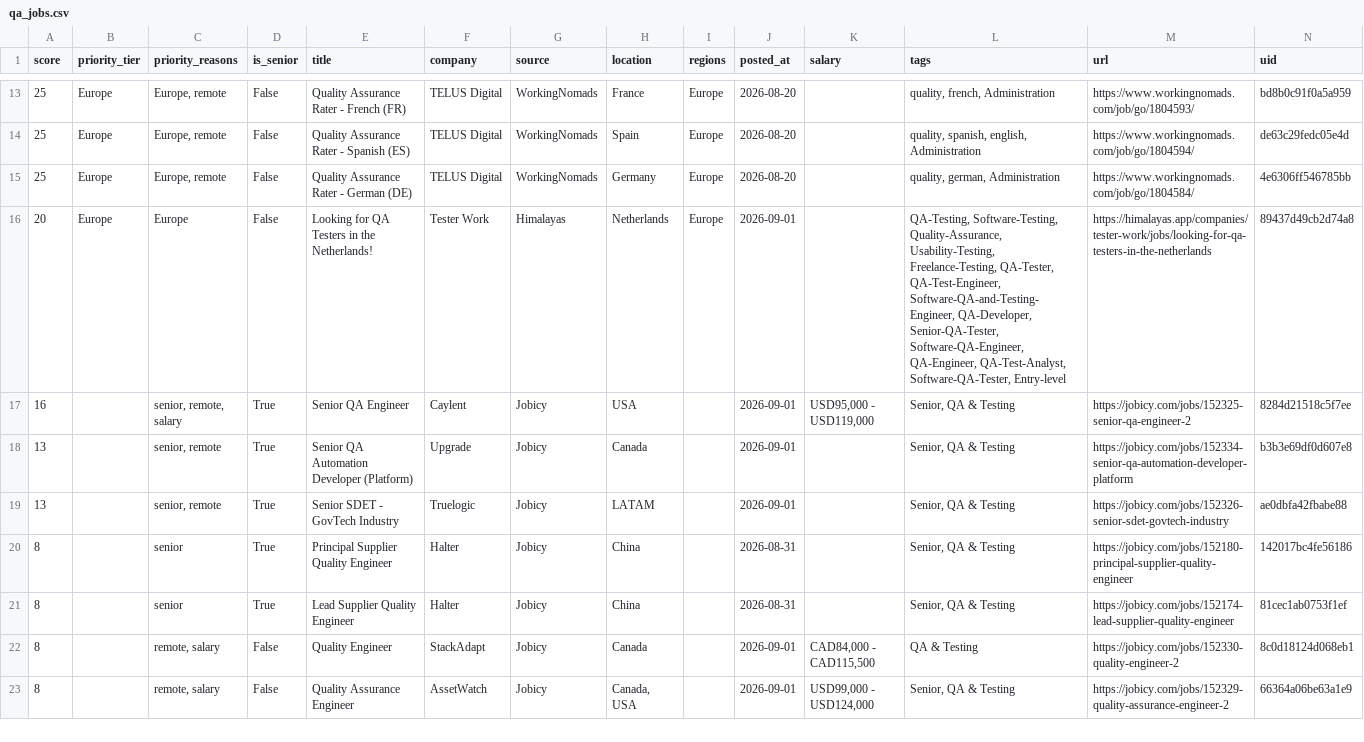
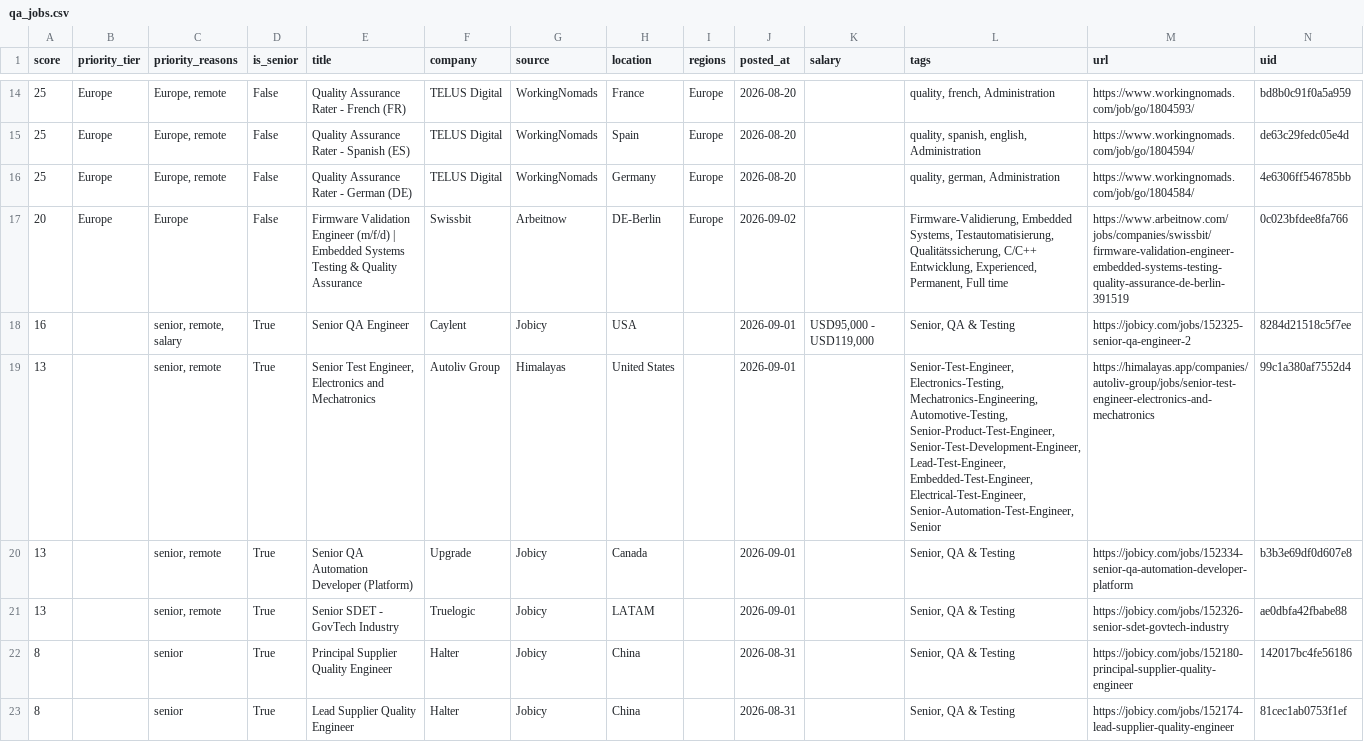
Before and after one commit to alif16syafri/job-scanner, a CSV file: output/qa_jobs.csv, drawn as a sheet; only a part is shown, gaps mark what is left out; the shorter side is filled out with more unchanged rows; the diff covers the shown part only.

```diff
--- a/output/qa_jobs.csv
+++ b/output/qa_jobs.csv
@@ -15,4 +16,5 @@ score,priority_tier,priority_reasons,is_senior,title,company,source,location,reg
 25,Europe,"Europe, remote",False,Quality Assurance Rater - German (DE),TELUS Digital,WorkingNomads,Germany,Europe,2026-08-20,,"quality, german, Administration",https://www.workingnomads.com/job/go/1804584/,4e6306ff546785bb
-20,Europe,Europe,False,Looking for QA Testers in the Netherlands!,Tester Work,Himalayas,Netherlands,Europe,2026-09-01,,"QA-Testing, Software-Testing, Quality-Assurance, Usability-Testing, Freelance-Testing, QA-Tester, QA-Test-Engineer, Software-QA-and-Testing-Engineer, QA-Developer, Senior-QA-Tester, Software-QA-Engineer, QA-Engineer, QA-Test-Analyst, Software-QA-Tester, Entry-level",https://himalayas.app/companies/tester-work/jobs/looking-for-qa-testers-in-the-netherlands,89437d49cb2d74a8
+20,Europe,Europe,False,Firmware Validation Engineer (m/f/d) | Embedded Systems Testing & Quality Assurance,Swissbit,Arbeitnow,DE-Berlin,Europe,2026-09-02,,"Firmware-Validierung, Embedded Systems, Testautomatisierung, Qualitätssicherung, C/C++ Entwicklung, Experienced, Permanent, Full time",https://www.arbeitnow.com/jobs/companies/swissbit/firmware-validation-engineer-embedded-systems-testing-quality-assurance-de-berlin-391519,0c023bfdee8fa766
 16,,"senior, remote, salary",True,Senior QA Engineer,Caylent,Jobicy,USA,,2026-09-01,"USD95,000 - USD119,000","Senior, QA & Testing",https://jobicy.com/jobs/152325-senior-qa-engineer-2,8284d21518c5f7ee
+13,,"senior, remote",True,"Senior Test Engineer, Electronics and Mechatronics",Autoliv Group,Himalayas,United States,,2026-09-01,,"Senior-Test-Engineer, Electronics-Testing, Mechatronics-Engineering, Automotive-Testing, Senior-Product-Test-Engineer, Senior-Test-Development-Engineer, Lead-Test-Engineer, Embedded-Test-Engineer, Electrical-Test-Engineer, Senior-Automation-Test-Engineer, Senior",https://himalayas.app/companies/autoliv-group/jobs/senior-test-engineer-electronics-and-mechatronics,99c1a380af7552d4
 13,,"senior, remote",True,Senior QA Automation Developer (Platform),Upgrade,Jobicy,Canada,,2026-09-01,,"Senior, QA & Testing",https://jobicy.com/jobs/152334-senior-qa-automation-developer-platform,b3b3e69df0d607e8
```
Also changed, not shown: 3 added rows, 3 removed rows and 8 edited cells elsewhere in this file, 2 other files.
